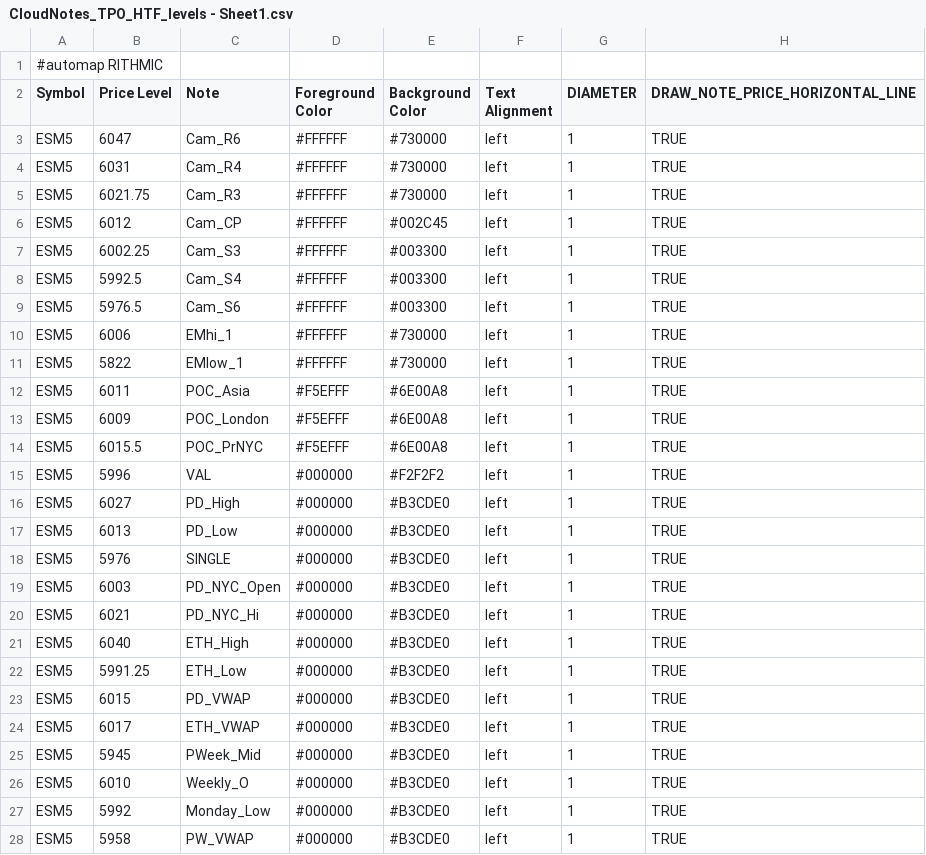
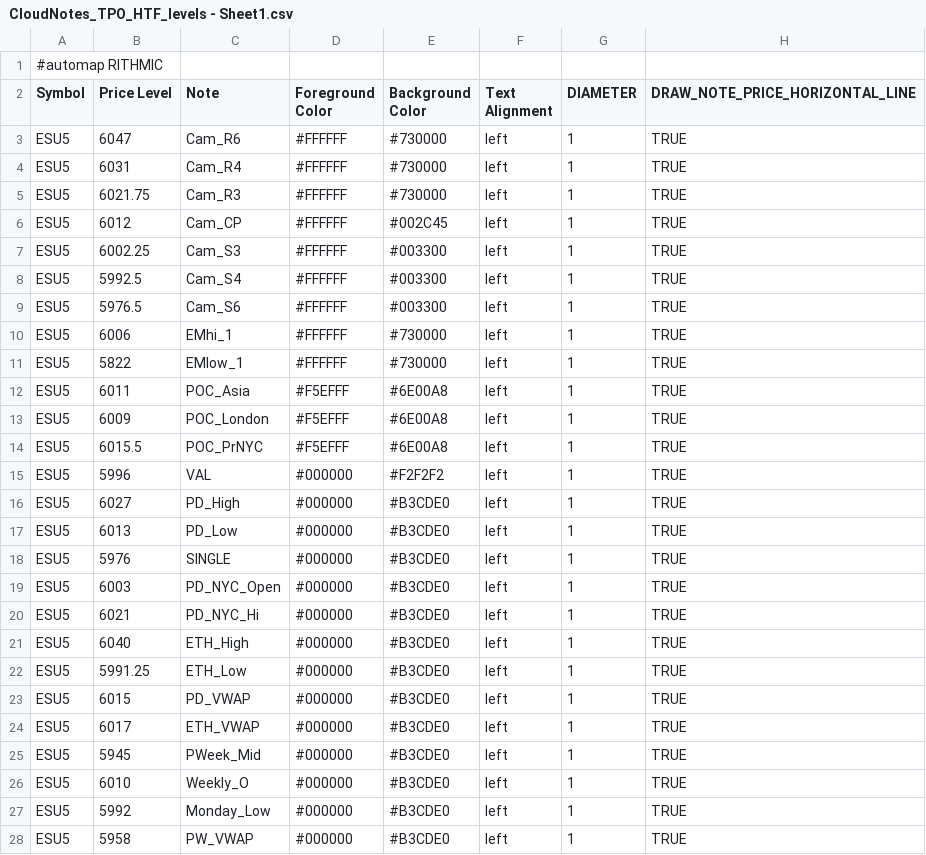
Before and after one commit to Ghostz-Of-Moar/Bookmap_NOTES, a CSV file: CloudNotes_TPO_HTF_levels - Sheet1.csv, drawn as a sheet; only a part is shown; the diff covers the shown part only.

Commit message:
Update CloudNotes_TPO_HTF_levels - Sheet1.csv

```diff
--- a/CloudNotes_TPO_HTF_levels - Sheet1.csv
+++ b/CloudNotes_TPO_HTF_levels - Sheet1.csv
@@ -2,27 +2,27 @@
 Symbol,Price Level,Note,Foreground Color,Background Color,Text Alignment,DIAMETER, DRAW_NOTE_PRICE_HORIZONTAL_LINE
-ESM5,6047,Cam_R6,#FFFFFF,#730000,left,1,TRUE
-ESM5,6031,Cam_R4,#FFFFFF,#730000,left,1,TRUE
-ESM5,6021.75,Cam_R3,#FFFFFF,#730000,left,1,TRUE
-ESM5,6012,Cam_CP,#FFFFFF,#002C45,left,1,TRUE
-ESM5,6002.25,Cam_S3,#FFFFFF,#003300,left,1,TRUE
-ESM5,5992.5,Cam_S4,#FFFFFF,#003300,left,1,TRUE
-ESM5,5976.5,Cam_S6,#FFFFFF,#003300,left,1,TRUE
-ESM5,6006,EMhi_1,#FFFFFF,#730000,left,1,TRUE
-ESM5,5822,EMlow_1,#FFFFFF,#730000,left,1,TRUE
-ESM5,6011,POC_Asia,#F5EFFF,#6E00A8,left,1,TRUE
-ESM5,6009,POC_London,#F5EFFF,#6E00A8,left,1,TRUE
-ESM5,6015.5,POC_PrNYC,#F5EFFF,#6E00A8,left,1,TRUE
-ESM5,5996,VAL,#000000,#F2F2F2,left,1,TRUE
-ESM5,6027,PD_High,#000000,#B3CDE0,left,1,TRUE
-ESM5,6013,PD_Low,#000000,#B3CDE0,left,1,TRUE
-ESM5,5976,SINGLE,#000000,#B3CDE0,left,1,TRUE
-ESM5,6003,PD_NYC_Open,#000000,#B3CDE0,left,1,TRUE
-ESM5,6021,PD_NYC_Hi,#000000,#B3CDE0,left,1,TRUE
-ESM5,6040,ETH_High,#000000,#B3CDE0,left,1,TRUE
-ESM5,5991.25,ETH_Low,#000000,#B3CDE0,left,1,TRUE
-ESM5,6015,PD_VWAP,#000000,#B3CDE0,left,1,TRUE
-ESM5,6017,ETH_VWAP,#000000,#B3CDE0,left,1,TRUE
-ESM5,5945,PWeek_Mid,#000000,#B3CDE0,left,1,TRUE
-ESM5,6010,Weekly_O,#000000,#B3CDE0,left,1,TRUE
-ESM5,5992,Monday_Low,#000000,#B3CDE0,left,1,TRUE
-ESM5,5958,PW_VWAP,#000000,#B3CDE0,left,1,TRUE
+ESU5,6047,Cam_R6,#FFFFFF,#730000,left,1,TRUE
+ESU5,6031,Cam_R4,#FFFFFF,#730000,left,1,TRUE
+ESU5,6021.75,Cam_R3,#FFFFFF,#730000,left,1,TRUE
+ESU5,6012,Cam_CP,#FFFFFF,#002C45,left,1,TRUE
+ESU5,6002.25,Cam_S3,#FFFFFF,#003300,left,1,TRUE
+ESU5,5992.5,Cam_S4,#FFFFFF,#003300,left,1,TRUE
+ESU5,5976.5,Cam_S6,#FFFFFF,#003300,left,1,TRUE
+ESU5,6006,EMhi_1,#FFFFFF,#730000,left,1,TRUE
+ESU5,5822,EMlow_1,#FFFFFF,#730000,left,1,TRUE
+ESU5,6011,POC_Asia,#F5EFFF,#6E00A8,left,1,TRUE
+ESU5,6009,POC_London,#F5EFFF,#6E00A8,left,1,TRUE
+ESU5,6015.5,POC_PrNYC,#F5EFFF,#6E00A8,left,1,TRUE
+ESU5,5996,VAL,#000000,#F2F2F2,left,1,TRUE
+ESU5,6027,PD_High,#000000,#B3CDE0,left,1,TRUE
+ESU5,6013,PD_Low,#000000,#B3CDE0,left,1,TRUE
+ESU5,5976,SINGLE,#000000,#B3CDE0,left,1,TRUE
+ESU5,6003,PD_NYC_Open,#000000,#B3CDE0,left,1,TRUE
+ESU5,6021,PD_NYC_Hi,#000000,#B3CDE0,left,1,TRUE
+ESU5,6040,ETH_High,#000000,#B3CDE0,left,1,TRUE
+ESU5,5991.25,ETH_Low,#000000,#B3CDE0,left,1,TRUE
+ESU5,6015,PD_VWAP,#000000,#B3CDE0,left,1,TRUE
+ESU5,6017,ETH_VWAP,#000000,#B3CDE0,left,1,TRUE
+ESU5,5945,PWeek_Mid,#000000,#B3CDE0,left,1,TRUE
+ESU5,6010,Weekly_O,#000000,#B3CDE0,left,1,TRUE
+ESU5,5992,Monday_Low,#000000,#B3CDE0,left,1,TRUE
+ESU5,5958,PW_VWAP,#000000,#B3CDE0,left,1,TRUE
```
Also changed, not shown: 14 edited cells elsewhere in this file.
